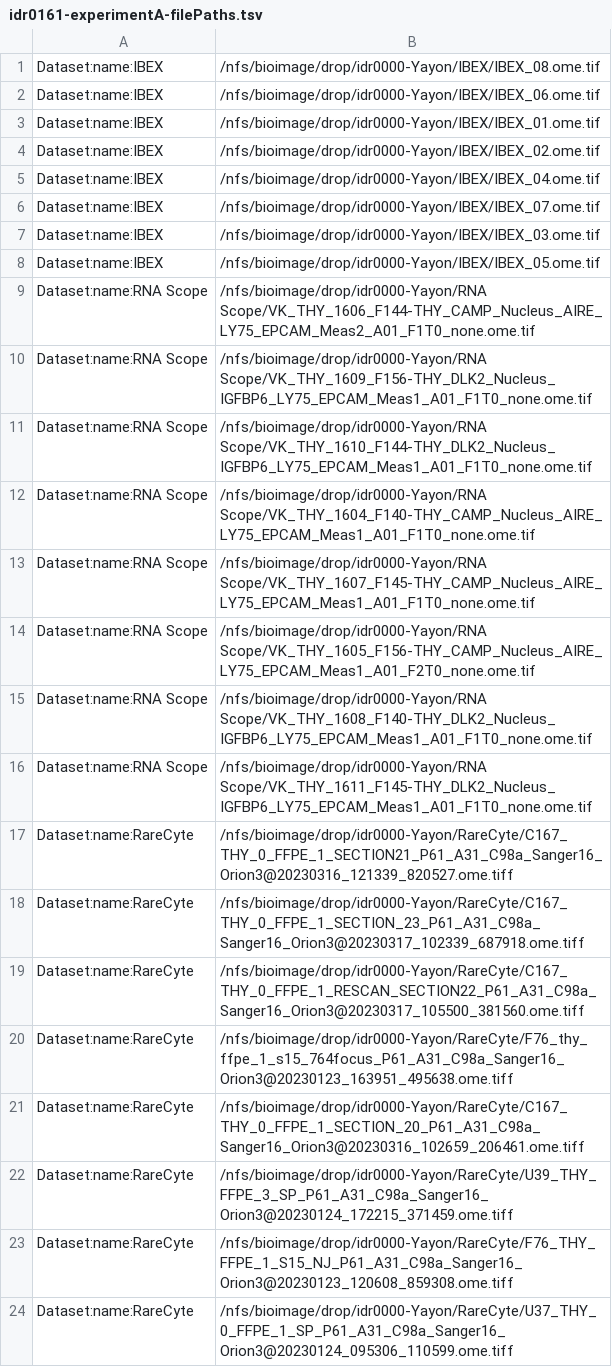
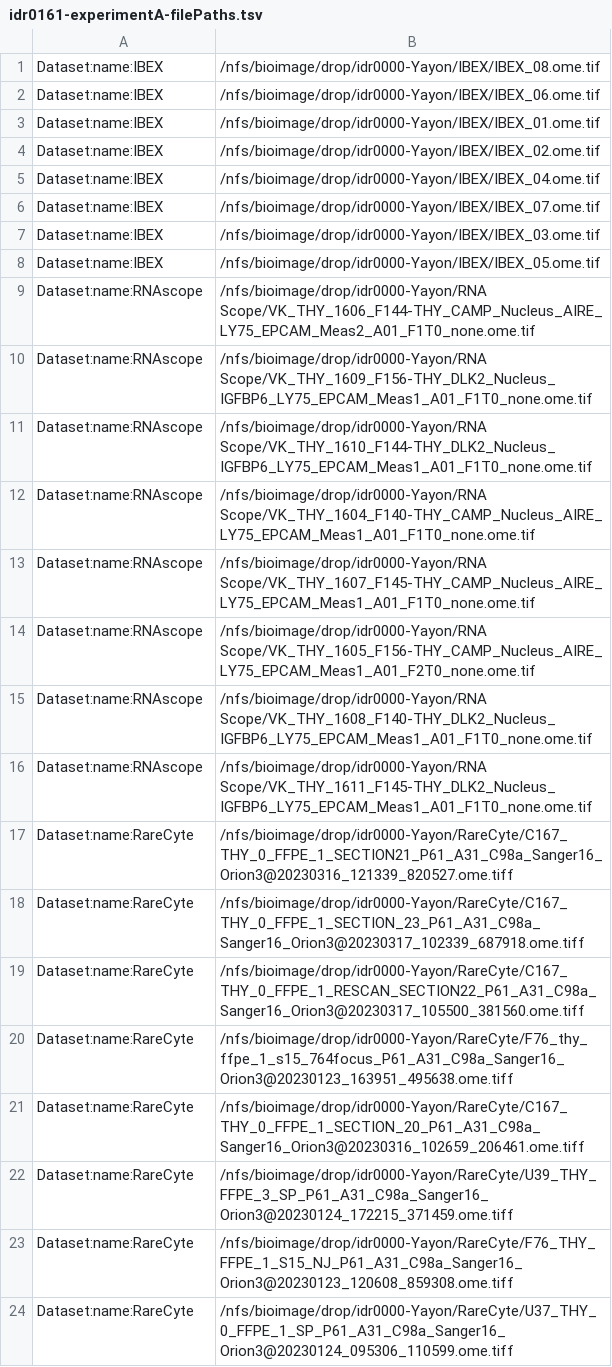
Before and after one commit to IDR/idr0161-yayon-thymus, a TSV file: experimentA/idr0161-experimentA-filePaths.tsv, drawn as a sheet.

Commit message:
Change dataset name

```diff
--- a/experimentA/idr0161-experimentA-filePaths.tsv
+++ b/experimentA/idr0161-experimentA-filePaths.tsv
@@ -8,10 +8,10 @@ Dataset:name:IBEX	/nfs/bioimage/drop/idr0000-Yayon/IBEX/IBEX_03.ome.tif
 Dataset:name:IBEX	/nfs/bioimage/drop/idr0000-Yayon/IBEX/IBEX_05.ome.tif
-Dataset:name:RNA Scope	/nfs/bioimage/drop/idr0000-Yayon/RNA Scope/VK_THY_1606_F144-THY_CAMP_Nucleus_AIRE_LY75_EPCAM_Meas2_A01_F1T0_none.ome.tif
-Dataset:name:RNA Scope	/nfs/bioimage/drop/idr0000-Yayon/RNA Scope/VK_THY_1609_F156-THY_DLK2_Nucleus_IGFBP6_LY75_EPCAM_Meas1_A01_F1T0_none.ome.tif
-Dataset:name:RNA Scope	/nfs/bioimage/drop/idr0000-Yayon/RNA Scope/VK_THY_1610_F144-THY_DLK2_Nucleus_IGFBP6_LY75_EPCAM_Meas1_A01_F1T0_none.ome.tif
-Dataset:name:RNA Scope	/nfs/bioimage/drop/idr0000-Yayon/RNA Scope/VK_THY_1604_F140-THY_CAMP_Nucleus_AIRE_LY75_EPCAM_Meas1_A01_F1T0_none.ome.tif
-Dataset:name:RNA Scope	/nfs/bioimage/drop/idr0000-Yayon/RNA Scope/VK_THY_1607_F145-THY_CAMP_Nucleus_AIRE_LY75_EPCAM_Meas1_A01_F1T0_none.ome.tif
-Dataset:name:RNA Scope	/nfs/bioimage/drop/idr0000-Yayon/RNA Scope/VK_THY_1605_F156-THY_CAMP_Nucleus_AIRE_LY75_EPCAM_Meas1_A01_F2T0_none.ome.tif
-Dataset:name:RNA Scope	/nfs/bioimage/drop/idr0000-Yayon/RNA Scope/VK_THY_1608_F140-THY_DLK2_Nucleus_IGFBP6_LY75_EPCAM_Meas1_A01_F1T0_none.ome.tif
-Dataset:name:RNA Scope	/nfs/bioimage/drop/idr0000-Yayon/RNA Scope/VK_THY_1611_F145-THY_DLK2_Nucleus_IGFBP6_LY75_EPCAM_Meas1_A01_F1T0_none.ome.tif
+Dataset:name:RNAscope	/nfs/bioimage/drop/idr0000-Yayon/RNA Scope/VK_THY_1606_F144-THY_CAMP_Nucleus_AIRE_LY75_EPCAM_Meas2_A01_F1T0_none.ome.tif
+Dataset:name:RNAscope	/nfs/bioimage/drop/idr0000-Yayon/RNA Scope/VK_THY_1609_F156-THY_DLK2_Nucleus_IGFBP6_LY75_EPCAM_Meas1_A01_F1T0_none.ome.tif
+Dataset:name:RNAscope	/nfs/bioimage/drop/idr0000-Yayon/RNA Scope/VK_THY_1610_F144-THY_DLK2_Nucleus_IGFBP6_LY75_EPCAM_Meas1_A01_F1T0_none.ome.tif
+Dataset:name:RNAscope	/nfs/bioimage/drop/idr0000-Yayon/RNA Scope/VK_THY_1604_F140-THY_CAMP_Nucleus_AIRE_LY75_EPCAM_Meas1_A01_F1T0_none.ome.tif
+Dataset:name:RNAscope	/nfs/bioimage/drop/idr0000-Yayon/RNA Scope/VK_THY_1607_F145-THY_CAMP_Nucleus_AIRE_LY75_EPCAM_Meas1_A01_F1T0_none.ome.tif
+Dataset:name:RNAscope	/nfs/bioimage/drop/idr0000-Yayon/RNA Scope/VK_THY_1605_F156-THY_CAMP_Nucleus_AIRE_LY75_EPCAM_Meas1_A01_F2T0_none.ome.tif
+Dataset:name:RNAscope	/nfs/bioimage/drop/idr0000-Yayon/RNA Scope/VK_THY_1608_F140-THY_DLK2_Nucleus_IGFBP6_LY75_EPCAM_Meas1_A01_F1T0_none.ome.tif
+Dataset:name:RNAscope	/nfs/bioimage/drop/idr0000-Yayon/RNA Scope/VK_THY_1611_F145-THY_DLK2_Nucleus_IGFBP6_LY75_EPCAM_Meas1_A01_F1T0_none.ome.tif
 Dataset:name:RareCyte	/nfs/bioimage/drop/idr0000-Yayon/RareCyte/C167_THY_0_FFPE_1_SECTION21_P61_A31_C98a_Sanger16_Orion3@20230316_121339_820527.ome.tiff
```
